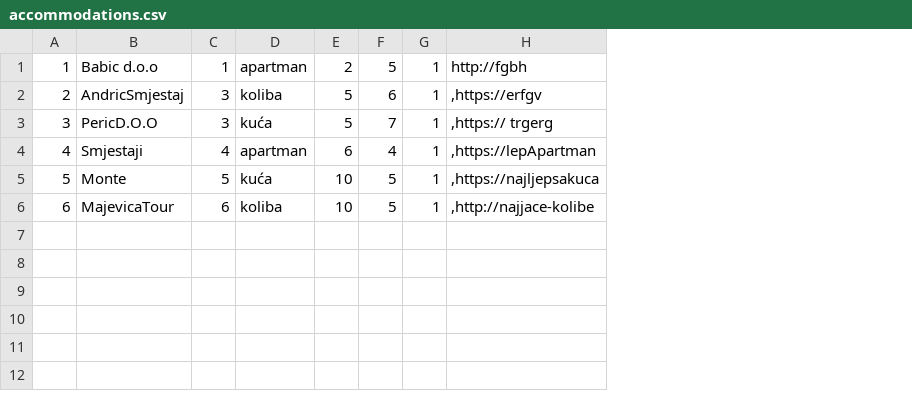
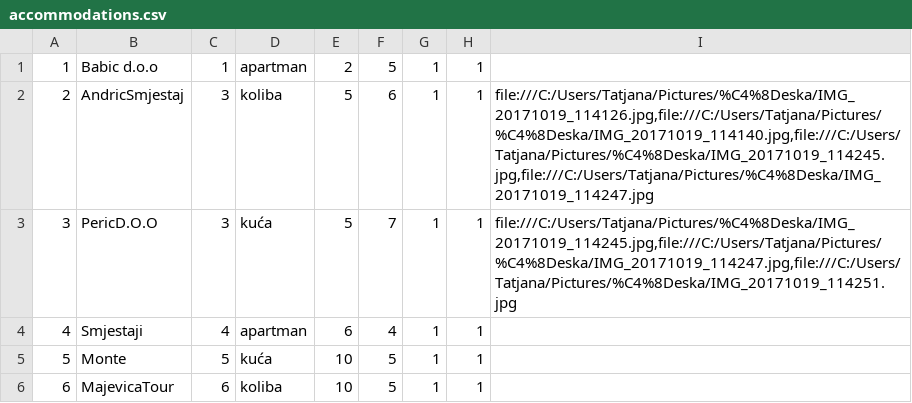
Before and after one commit to dokma11/SIMS-Project-Group-4-Team-B, a CSV file: Sims2023/Sims2023/Resources/Data/accommodations.csv, drawn as a sheet; removed rows and columns are numbered as before the commit, all else as after; the diff names each change by its address in the sheet, - before the commit and + after, or states it on an @@ line.

Commit message:
Finished  feature accommodation and owner grading
Finished feature and instead of ObjectId in Classes is used Object

```diff
--- a/Sims2023/Sims2023/Resources/Data/accommodations.csv
+++ b/Sims2023/Sims2023/Resources/Data/accommodations.csv
-column H, rows 1-6: http://fgbh | ,https://erfgv | ,https:// trgerg | ,https://lepApartman | ,https://najljepsakuca | ,http://najjace-kolibe
+column H, rows 1-6: all 1
+column I, rows 2-3: file:///C:/Users/Tatjana/Pictures/%C4%8Deska/IMG_20171019_114126.jpg,file:///C:/Users/Tatjana/Pictures/%C4%8Deska/IMG_20171019_114140.jpg,file:///C:/Users/Tatjana/Pictures/%C4%8Deska/IMG_20171019_114245.jpg,file:///C:/Users/Tatjana/Pictures/%C4%8Deska/IMG_20171019_114247.jpg | file:///C:/Users/Tatjana/Pictures/%C4%8Deska/IMG_20171019_114245.jpg,file:///C:/Users/Tatjana/Pictures/%C4%8Deska/IMG_20171019_114247.jpg,file:///C:/Users/Tatjana/Pictures/%C4%8Deska/IMG_20171019_114251.jpg
```
Also changed, not shown: Sims2023/Sims2023/Resources/Data/accommodationReservations.csv, 27 other files.
